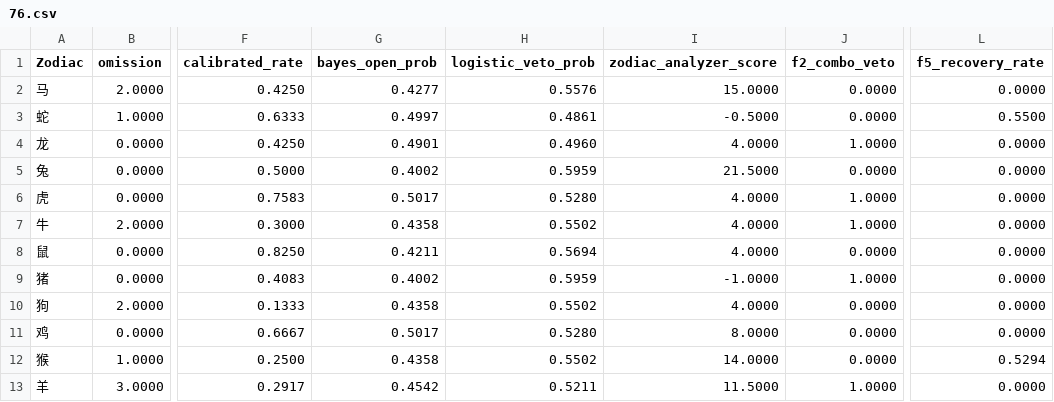
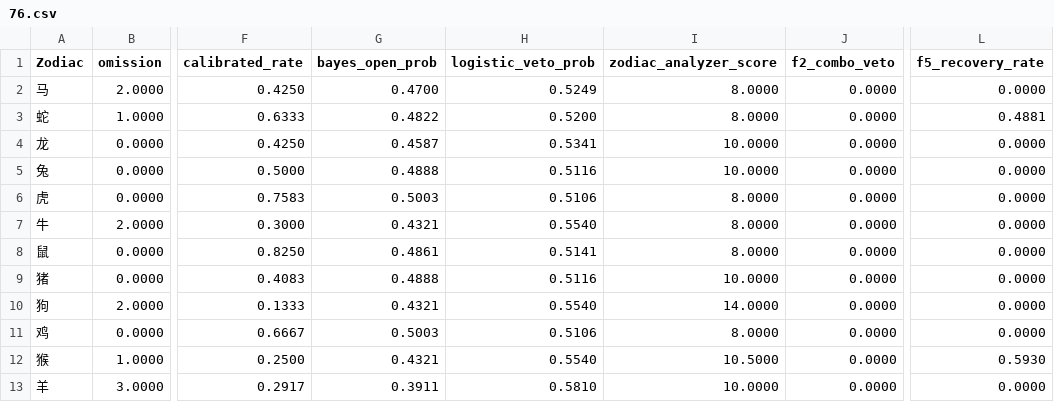
Before and after one commit to LinXna/LHC_google123, a CSV file: data/dumps/76.csv, drawn as a sheet; only a part is shown, gaps mark what is left out; the diff names each change by its address in the sheet, - before the commit and + after, or states it on an @@ line.

```diff
--- a/data/dumps/76.csv
+++ b/data/dumps/76.csv
-G2 (bayes_open_prob): 0.4277
+G2 (bayes_open_prob): 0.4700
-H2 (logistic_veto_prob): 0.5576
+H2 (logistic_veto_prob): 0.5249
-I2 (zodiac_analyzer_score): 15.0000
+I2 (zodiac_analyzer_score): 8.0000
-G3 (bayes_open_prob): 0.4997
+G3 (bayes_open_prob): 0.4822
-H3 (logistic_veto_prob): 0.4861
+H3 (logistic_veto_prob): 0.5200
-I3 (zodiac_analyzer_score): -0.5000
+I3 (zodiac_analyzer_score): 8.0000
-L3 (f5_recovery_rate): 0.5500
+L3 (f5_recovery_rate): 0.4881
-G4 (bayes_open_prob): 0.4901
+G4 (bayes_open_prob): 0.4587
-H4 (logistic_veto_prob): 0.4960
+H4 (logistic_veto_prob): 0.5341
-I4 (zodiac_analyzer_score): 4.0000
+I4 (zodiac_analyzer_score): 10.0000
-J4 (f2_combo_veto): 1.0000
+J4 (f2_combo_veto): 0.0000
-G5 (bayes_open_prob): 0.4002
+G5 (bayes_open_prob): 0.4888
-H5 (logistic_veto_prob): 0.5959
+H5 (logistic_veto_prob): 0.5116
-I5 (zodiac_analyzer_score): 21.5000
+I5 (zodiac_analyzer_score): 10.0000
-G6 (bayes_open_prob): 0.5017
+G6 (bayes_open_prob): 0.5003
-H6 (logistic_veto_prob): 0.5280
+H6 (logistic_veto_prob): 0.5106
-I6:I8 (zodiac_analyzer_score): 4.0000
+I6:I8 (zodiac_analyzer_score): 8.0000
-J6:J7 (f2_combo_veto): 1.0000
+J6:J7 (f2_combo_veto): 0.0000
-G7 (bayes_open_prob): 0.4358
+G7 (bayes_open_prob): 0.4321
-H7 (logistic_veto_prob): 0.5502
+H7 (logistic_veto_prob): 0.5540
-G8 (bayes_open_prob): 0.4211
+G8 (bayes_open_prob): 0.4861
-H8 (logistic_veto_prob): 0.5694
+H8 (logistic_veto_prob): 0.5141
-G9 (bayes_open_prob): 0.4002
+G9 (bayes_open_prob): 0.4888
-H9 (logistic_veto_prob): 0.5959
+H9 (logistic_veto_prob): 0.5116
-I9 (zodiac_analyzer_score): -1.0000
+I9 (zodiac_analyzer_score): 10.0000
-J9 (f2_combo_veto): 1.0000
+J9 (f2_combo_veto): 0.0000
-G10 (bayes_open_prob): 0.4358
+G10 (bayes_open_prob): 0.4321
-H10 (logistic_veto_prob): 0.5502
+H10 (logistic_veto_prob): 0.5540
-I10 (zodiac_analyzer_score): 4.0000
+I10 (zodiac_analyzer_score): 14.0000
-G11 (bayes_open_prob): 0.5017
+G11 (bayes_open_prob): 0.5003
-H11 (logistic_veto_prob): 0.5280
+H11 (logistic_veto_prob): 0.5106
-G12 (bayes_open_prob): 0.4358
+G12 (bayes_open_prob): 0.4321
-H12 (logistic_veto_prob): 0.5502
+H12 (logistic_veto_prob): 0.5540
-I12 (zodiac_analyzer_score): 14.0000
+I12 (zodiac_analyzer_score): 10.5000
-L12 (f5_recovery_rate): 0.5294
+L12 (f5_recovery_rate): 0.5930
-G13 (bayes_open_prob): 0.4542
+G13 (bayes_open_prob): 0.3911
-H13 (logistic_veto_prob): 0.5211
+H13 (logistic_veto_prob): 0.5810
-I13 (zodiac_analyzer_score): 11.5000
+I13 (zodiac_analyzer_score): 10.0000
-J13 (f2_combo_veto): 1.0000
+J13 (f2_combo_veto): 0.0000
```
Also changed, not shown: 23 other files.
